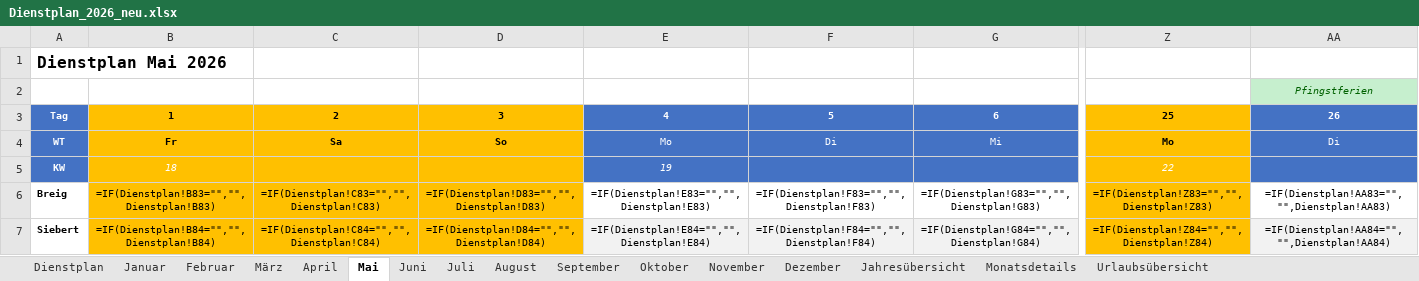
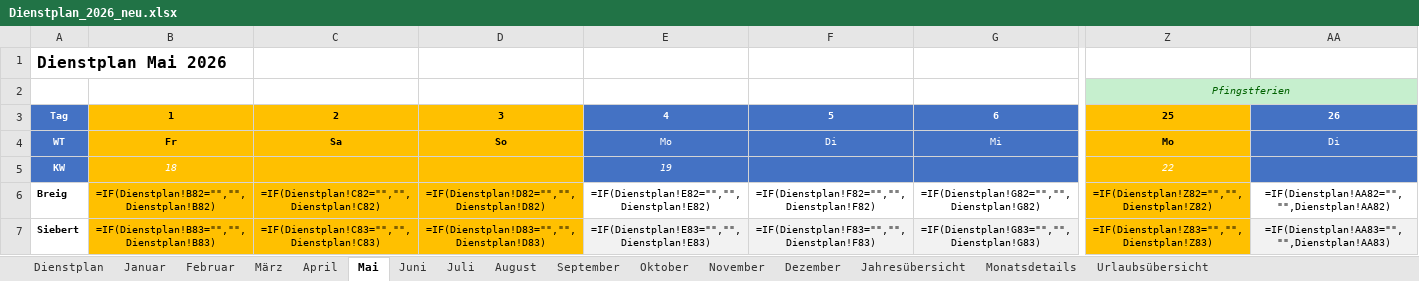
Before and after one commit to Bas1cally/Dienstplan, an Excel workbook: Dienstplan_2026_neu.xlsx, sheet Mai, drawn as a sheet; only a part is shown, gaps mark what is left out; values as stored, in another font and other column widths than the file's, no borders; formulas without a stored value are shown as written; conditional formats not drawn; removed rows and columns are numbered as before the commit, all else as after; rows hold the shown columns only; the diff covers the shown part only; the diff names each change by its address in the sheet, - before the commit and + after, or states it on an @@ line.

```diff
--- a/Dienstplan_2026_neu.xlsx (sheet Mai)
+++ b/Dienstplan_2026_neu.xlsx (sheet Mai)
-row 2:  |  |  |  |  |  |  |  | Pfingstferien
+row 2:  |  |  |  |  |  |  | Pfingstferien
-B6: =IF(Dienstplan!B83="","",Dienstplan!B83)
+B6: =IF(Dienstplan!B82="","",Dienstplan!B82)
-C6: =IF(Dienstplan!C83="","",Dienstplan!C83)
+C6: =IF(Dienstplan!C82="","",Dienstplan!C82)
-D6: =IF(Dienstplan!D83="","",Dienstplan!D83)
+D6: =IF(Dienstplan!D82="","",Dienstplan!D82)
-E6: =IF(Dienstplan!E83="","",Dienstplan!E83)
+E6: =IF(Dienstplan!E82="","",Dienstplan!E82)
-F6: =IF(Dienstplan!F83="","",Dienstplan!F83)
+F6: =IF(Dienstplan!F82="","",Dienstplan!F82)
-G6: =IF(Dienstplan!G83="","",Dienstplan!G83)
+G6: =IF(Dienstplan!G82="","",Dienstplan!G82)
-Z6: =IF(Dienstplan!Z83="","",Dienstplan!Z83)
+Z6: =IF(Dienstplan!Z82="","",Dienstplan!Z82)
-AA6: =IF(Dienstplan!AA83="","",Dienstplan!AA83)
+AA6: =IF(Dienstplan!AA82="","",Dienstplan!AA82)
-B7: =IF(Dienstplan!B84="","",Dienstplan!B84)
+B7: =IF(Dienstplan!B83="","",Dienstplan!B83)
-C7: =IF(Dienstplan!C84="","",Dienstplan!C84)
+C7: =IF(Dienstplan!C83="","",Dienstplan!C83)
-D7: =IF(Dienstplan!D84="","",Dienstplan!D84)
+D7: =IF(Dienstplan!D83="","",Dienstplan!D83)
-E7: =IF(Dienstplan!E84="","",Dienstplan!E84)
+E7: =IF(Dienstplan!E83="","",Dienstplan!E83)
-F7: =IF(Dienstplan!F84="","",Dienstplan!F84)
+F7: =IF(Dienstplan!F83="","",Dienstplan!F83)
-G7: =IF(Dienstplan!G84="","",Dienstplan!G84)
+G7: =IF(Dienstplan!G83="","",Dienstplan!G83)
-Z7: =IF(Dienstplan!Z84="","",Dienstplan!Z84)
+Z7: =IF(Dienstplan!Z83="","",Dienstplan!Z83)
-AA7: =IF(Dienstplan!AA84="","",Dienstplan!AA84)
+AA7: =IF(Dienstplan!AA83="","",Dienstplan!AA83)
```
Also changed, not shown: 294 edited cells elsewhere in this sheet, sheet Januar, sheet März, sheet Juli, sheet August, sheet Oktober, sheet Dezember, 6 more sheets, hidden cells, 3 other files.
